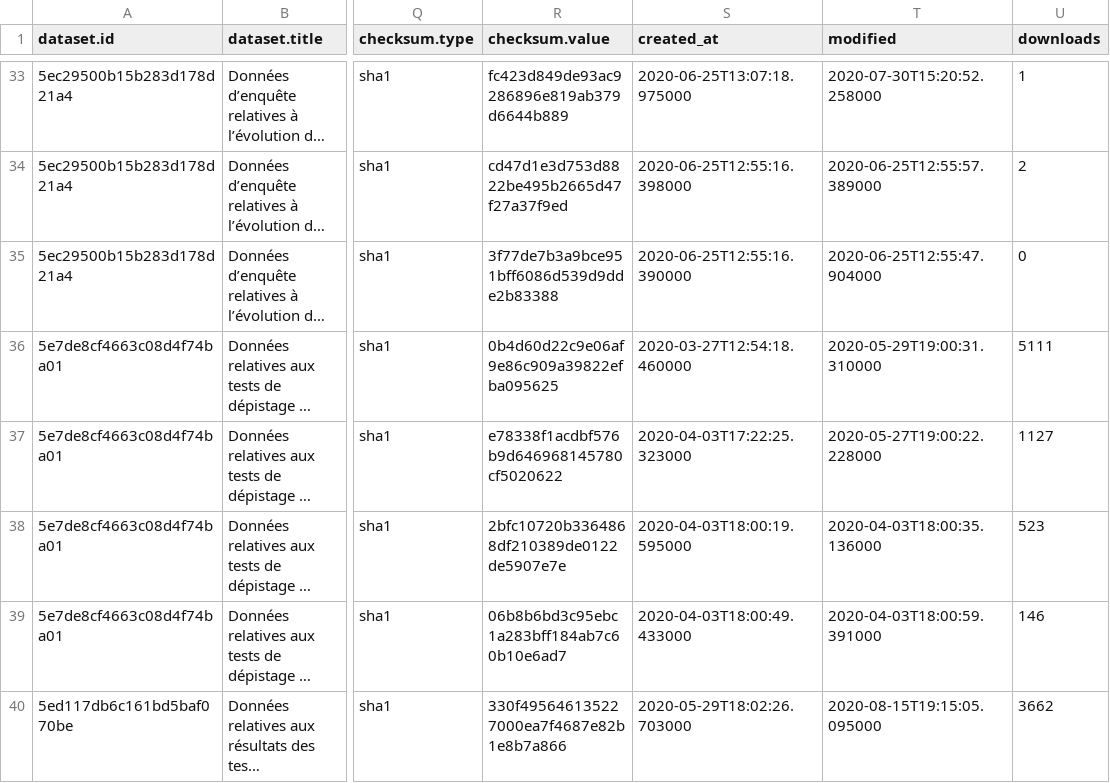
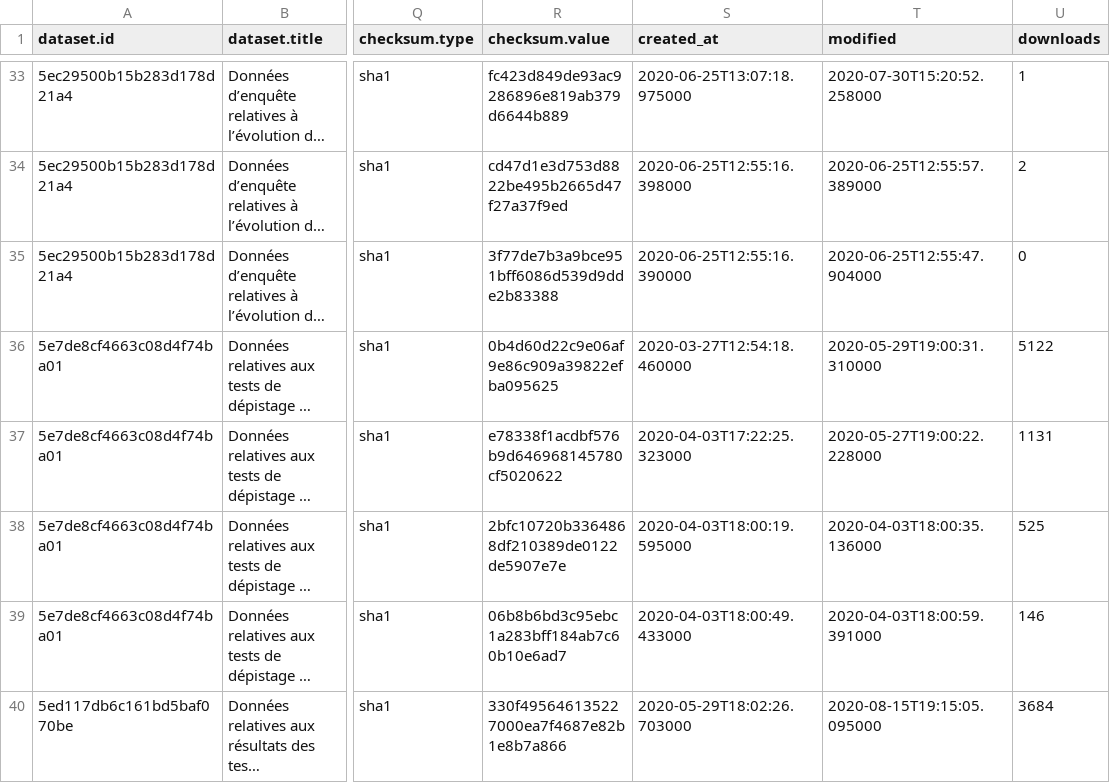
Before and after one commit to stepan-a/covid-19, a CSV file: data/france/metadata.csv, drawn as a sheet; only a part is shown, gaps mark what is left out; long unchanged cells end in …; the diff covers the shown part only; the diff names each change by its address in the sheet, - before the commit and + after, or states it on an @@ line.

Commit message:
[auto] data update: France

```diff
--- a/data/france/metadata.csv
+++ b/data/france/metadata.csv
-U36 (downloads): 5111
+U36 (downloads): 5122
-U37 (downloads): 1127
+U37 (downloads): 1131
-U38 (downloads): 523
+U38 (downloads): 525
-U40 (downloads): 3662
+U40 (downloads): 3684
```
Also changed, not shown: 15 edited cells elsewhere in this file, 36 other files.
